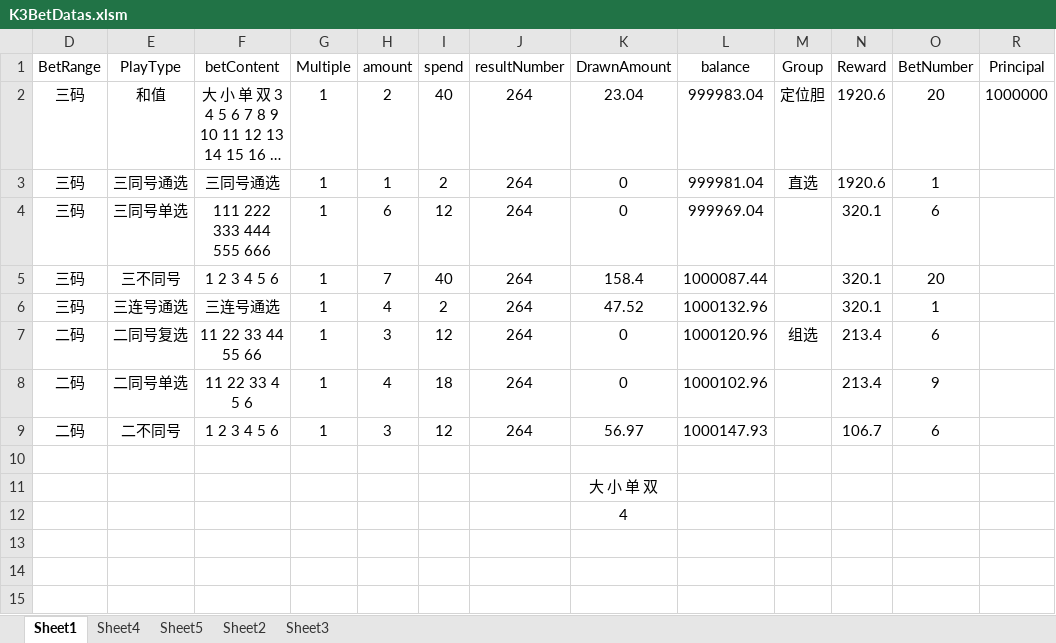
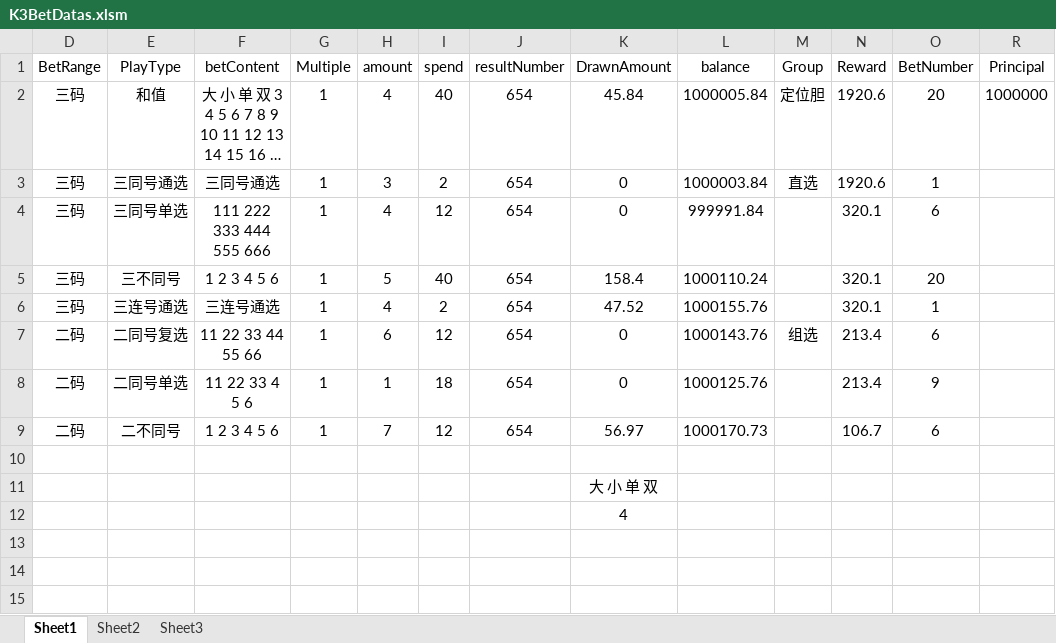
Before and after one commit to ShmilyNan/WorkDocumentOfMe, an Excel workbook: K3BetDatas.xlsm, sheet Sheet1, drawn as a sheet; only a part is shown; long unchanged cells end in …; values as stored, in another font and other column widths than the file's, no borders; the diff names each change by its address in the sheet, - before the commit and + after, or states it on an @@ line.

```diff
--- a/K3BetDatas.xlsm (sheet Sheet1)
+++ b/K3BetDatas.xlsm (sheet Sheet1)
-sheet tab: Sheet4
-sheet tab: Sheet5
-H2 (amount): 2
+H2 (amount): 4
-J2:J9 (resultNumber): 264
+J2:J9 (resultNumber): 654
-K2 (DrawnAmount): 23.04
+K2 (DrawnAmount): 45.84
-L2 (balance): 999983.04
+L2 (balance): 1000005.84
-H3 (amount): 1
+H3 (amount): 3
-L3 (balance): 999981.04
+L3 (balance): 1000003.84
-H4 (amount): 6
+H4 (amount): 4
-L4 (balance): 999969.04
+L4 (balance): 999991.84
-H5 (amount): 7
+H5 (amount): 5
-L5 (balance): 1000087.44
+L5 (balance): 1000110.24
-L6 (balance): 1000132.96
+L6 (balance): 1000155.76
-H7 (amount): 3
+H7 (amount): 6
-L7 (balance): 1000120.96
+L7 (balance): 1000143.76
-H8 (amount): 4
+H8 (amount): 1
-L8 (balance): 1000102.96
+L8 (balance): 1000125.76
-H9 (amount): 3
+H9 (amount): 7
-L9 (balance): 1000147.93
+L9 (balance): 1000170.73
```
Also changed, not shown: sheet Sheet2, SSCBetDatas.xlsm, 1 other file.
